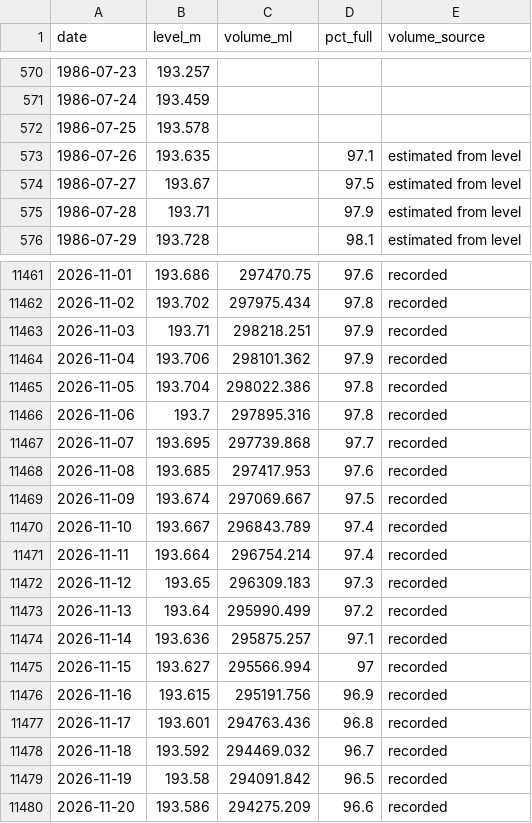
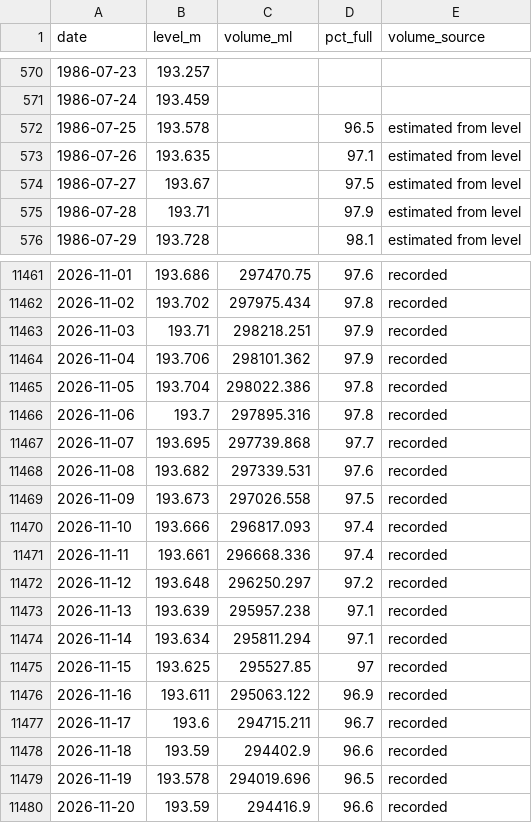
Before and after one commit to JLA92-bit/joshmakesgames-site, a CSV file: river-watch/data/storage/406219.csv, drawn as a sheet; only a part is shown, gaps mark what is left out; the diff covers the shown part only.

```diff
--- a/river-watch/data/storage/406219.csv
+++ b/river-watch/data/storage/406219.csv
@@ -571,3 +571,3 @@ date,level_m,volume_ml,pct_full,volume_source
 1986-07-24,193.459,,,
-1986-07-25,193.578,,,
+1986-07-25,193.578,,96.5,estimated from level
 1986-07-26,193.635,,97.1,estimated from level
@@ -11467,14 +11467,14 @@ date,level_m,volume_ml,pct_full,volume_source
 2026-11-07,193.695,297739.868,97.7,recorded
-2026-11-08,193.685,297417.953,97.6,recorded
-2026-11-09,193.674,297069.667,97.5,recorded
-2026-11-10,193.667,296843.789,97.4,recorded
-2026-11-11,193.664,296754.214,97.4,recorded
-2026-11-12,193.65,296309.183,97.3,recorded
-2026-11-13,193.64,295990.499,97.2,recorded
-2026-11-14,193.636,295875.257,97.1,recorded
-2026-11-15,193.627,295566.994,97,recorded
-2026-11-16,193.615,295191.756,96.9,recorded
-2026-11-17,193.601,294763.436,96.8,recorded
-2026-11-18,193.592,294469.032,96.7,recorded
-2026-11-19,193.58,294091.842,96.5,recorded
-2026-11-20,193.586,294275.209,96.6,recorded
+2026-11-08,193.682,297339.531,97.6,recorded
+2026-11-09,193.673,297026.558,97.5,recorded
+2026-11-10,193.666,296817.093,97.4,recorded
+2026-11-11,193.661,296668.336,97.4,recorded
+2026-11-12,193.648,296250.297,97.2,recorded
+2026-11-13,193.639,295957.238,97.1,recorded
+2026-11-14,193.634,295811.294,97.1,recorded
+2026-11-15,193.625,295527.85,97,recorded
+2026-11-16,193.611,295063.122,96.9,recorded
+2026-11-17,193.6,294715.211,96.7,recorded
+2026-11-18,193.59,294402.9,96.6,recorded
+2026-11-19,193.578,294019.696,96.5,recorded
+2026-11-20,193.59,294416.9,96.6,recorded
```
Also changed, not shown: 12 edited cells elsewhere in this file, 7 other files.
